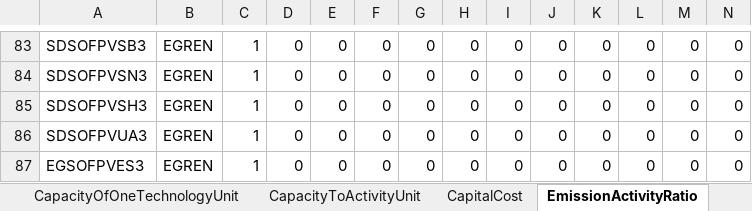
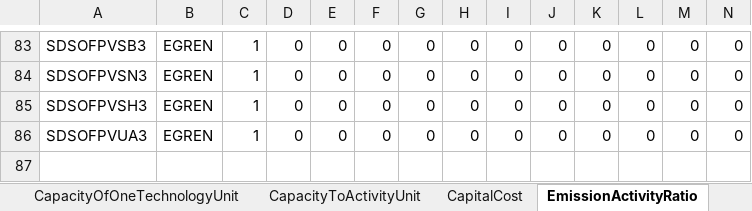
Before and after one commit to apieruzzi/TEMBA_FPV, an Excel workbook: HydroFPV_plants/InputFilesCreation/main/Parameters_hybrid_plants.xlsx, sheet EmissionActivityRatio, drawn as a sheet; only a part is shown, gaps mark what is left out; values as stored, in another font and other column widths than the file's, no borders; rows hold the shown columns only; the diff names each change by its address in the sheet, - before the commit and + after, or states it on an @@ line.

Commit message:
New fixes
- Fixed trade links costs
- Fixed emission activity ratios

```diff
--- a/HydroFPV_plants/InputFilesCreation/main/Parameters_hybrid_plants.xlsx (sheet EmissionActivityRatio)
+++ b/HydroFPV_plants/InputFilesCreation/main/Parameters_hybrid_plants.xlsx (sheet EmissionActivityRatio)
-row 87: EGSOFPVES3 | EGREN | 1 | 0 | 0 | 0 | 0 | 0 | 0 | 0 | 0 | 0 | 0 | 0
```
Also changed, not shown: sheet TotalAnnualMaxCapacity, sheet TotalAnnualMaxCapacityInvestmen, sheet CapacityFactor, sheet InputActivityRatio, sheet OutputActivityRatio, sheet VariableCost, 7 more sheets, HydroFPV_plants/CombinedTechsCreation/CombinedHydroSolar.xlsx, debugging/results/results_check.xlsx, 4 other files.
